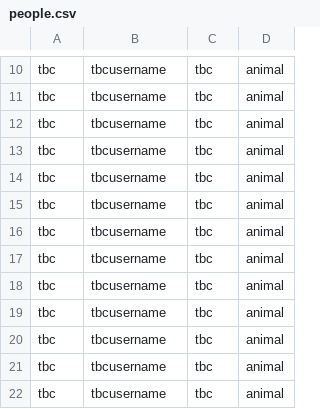
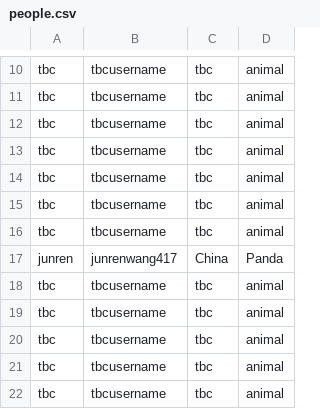
Before and after one commit to tdscience/course, a CSV file: data/people.csv, drawn as a sheet; only a part is shown, gaps mark what is left out; removed rows and columns are numbered as before the commit, all else as after; the diff names each change by its address in the sheet, - before the commit and + after, or states it on an @@ line.

Commit message:
Changes

```diff
--- a/data/people.csv
+++ b/data/people.csv
-row 17: tbc | tbcusername | tbc | animal
+row 17: junren | junrenwang417 | China | Panda
```
